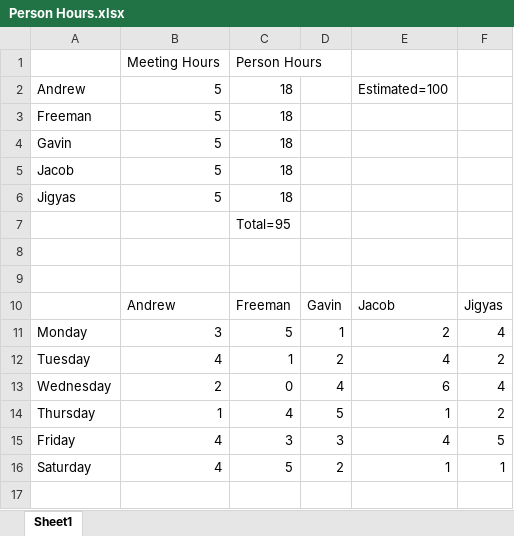
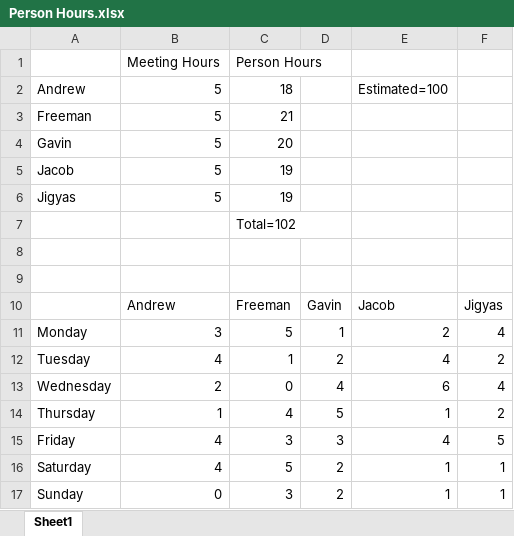
Before and after one commit to Runeskuller/EECS-448_Project-1_G11, an Excel workbook: Documentation/Person Hours.xlsx, sheet Sheet1, drawn as a sheet; values as stored, in another font and other column widths than the file's, no borders; the diff names each change by its address in the sheet, - before the commit and + after, or states it on an @@ line.

Commit message:
Added sunday hours

```diff
--- a/Documentation/Person Hours.xlsx (sheet Sheet1)
+++ b/Documentation/Person Hours.xlsx (sheet Sheet1)
-C3: 18
+C3: 21
-C4: 18
+C4: 20
-C5:C6: 18
+C5:C6: 19
-C7: Total=95
+C7: Total=102
+row 17: Sunday | 0 | 3 | 2 | 1 | 1
```
Also changed, not shown: 1 other file.
